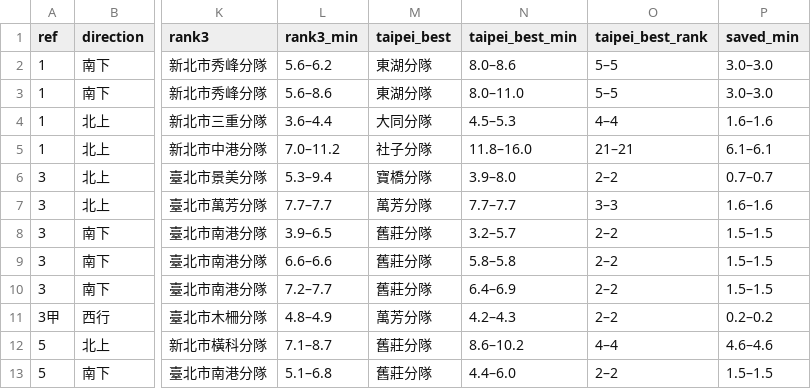
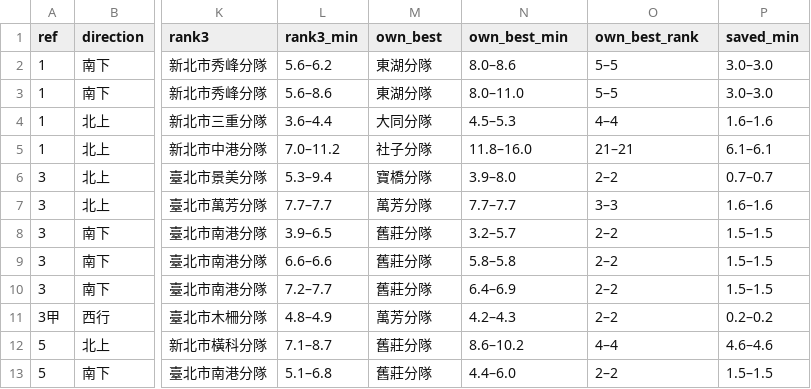
Before and after one commit to shengwenhou/Highway-EMS-reachability, a CSV file: output/taipei_cross_county.csv, drawn as a sheet; only a part is shown, gaps mark what is left out; the diff names each change by its address in the sheet, - before the commit and + after, or states it on an @@ line.

```diff
--- a/output/taipei_cross_county.csv
+++ b/output/taipei_cross_county.csv
-M1: taipei_best
+M1: own_best
-N1: taipei_best_min
+N1: own_best_min
-O1: taipei_best_rank
+O1: own_best_rank
```
Also changed, not shown: 6 other files.
